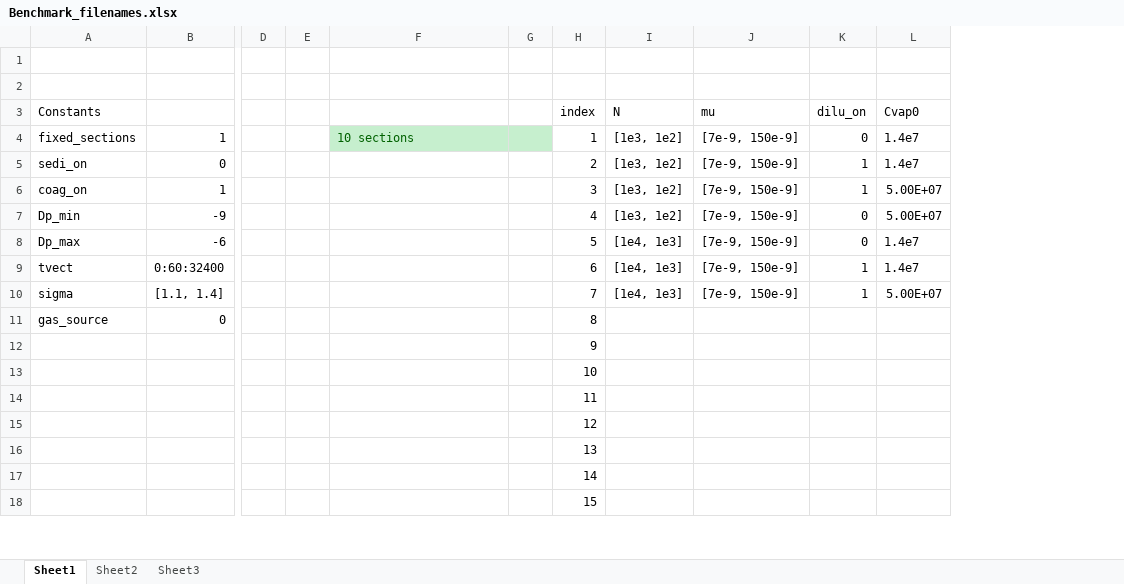
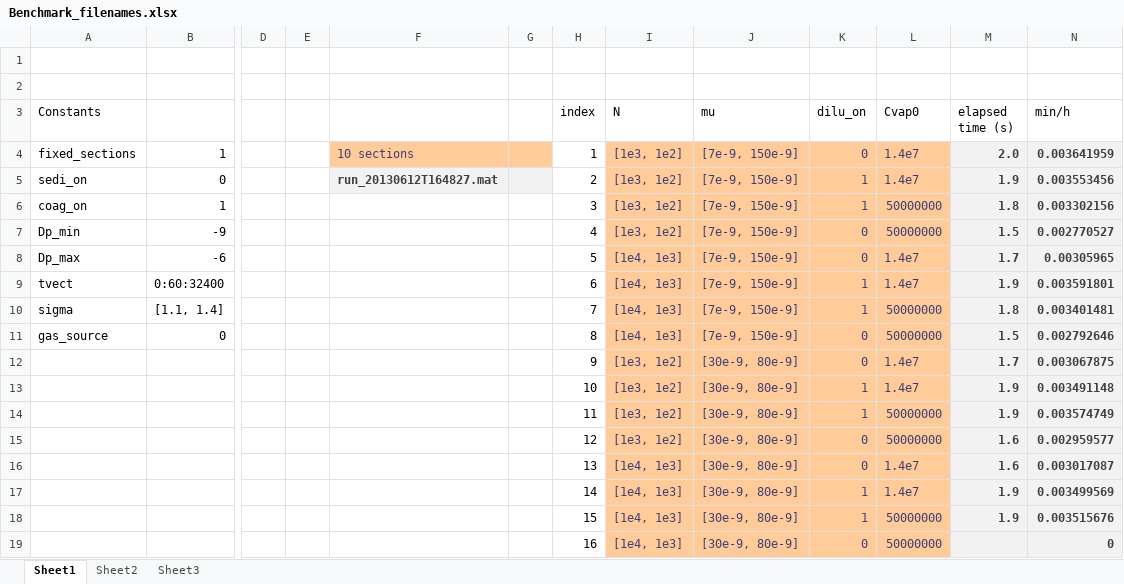
Before and after one commit to mdalmaso/AECHAMO, an Excel workbook: Results_and_scripts_ps/Benchmark_filenames.xlsx, sheet Sheet1, drawn as a sheet; only a part is shown, gaps mark what is left out; values as stored, in another font and other column widths than the file's, no borders; removed rows and columns are numbered as before the commit, all else as after; rows hold the shown columns only; the diff covers the shown part only; the diff names each change by its address in the sheet, - before the commit and + after, or states it on an @@ line.

Commit message:
some new results

```diff
--- a/Results_and_scripts_ps/Benchmark_filenames.xlsx (sheet Sheet1)
+++ b/Results_and_scripts_ps/Benchmark_filenames.xlsx (sheet Sheet1)
-column G, empty
+column G, empty
+column M (elapsed time (s)), rows 4-11: 2.0 | 1.9 | 1.8 | 1.5 | 1.7 | 1.9 | 1.8 | 1.5
+column N (min/h), rows 4-11: 0.003641959 | 0.003553456 | 0.003302156 | 0.002770527 | 0.00305965 | 0.003591801 | 0.003401481 | 0.002792646
@@ F4 fill: #C6EFCE → #FFCC99, text colour: #006100 → #3F3F76 @@
-I4:L11 fill: none
+I4:L11 fill: #FFCC99
-I4:L10 text colour: black
+I4:L10 text colour: #3F3F76
-F5: (empty)
+F5: run_20130612T164827.mat
-F5 fill: none
+F5 fill: #F2F2F2
-L6:L7 (Cvap0): 5.00E+07
+L6:L7 (Cvap0): 50000000
-L10 (Cvap0): 5.00E+07
+L10 (Cvap0): 50000000
-I11 (N): (empty)
+I11 (N): [1e4, 1e3]
-J11 (mu): (empty)
+J11 (mu): [7e-9, 150e-9]
-K11 (dilu_on): (empty)
+K11 (dilu_on): 0
-L11 (Cvap0): (empty)
+L11 (Cvap0): 50000000
-row 12:  |  |  |  |  |  | 9
-row 13:  |  |  |  |  |  | 10
-row 14:  |  |  |  |  |  | 11
-row 15:  |  |  |  |  |  | 12
-row 16:  |  |  |  |  |  | 13
-row 17:  |  |  |  |  |  | 14
-row 18:  |  |  |  |  |  | 15
+row 12:  |  |  |  |  |  | 9 | [1e3, 1e2] | [30e-9, 80e-9] | 0 | 1.4e7 | 1.7 | 0.003067875
+row 13:  |  |  |  |  |  | 10 | [1e3, 1e2] | [30e-9, 80e-9] | 1 | 1.4e7 | 1.9 | 0.003491148
+row 14:  |  |  |  |  |  | 11 | [1e3, 1e2] | [30e-9, 80e-9] | 1 | 50000000 | 1.9 | 0.003574749
+row 15:  |  |  |  |  |  | 12 | [1e3, 1e2] | [30e-9, 80e-9] | 0 | 50000000 | 1.6 | 0.002959577
+row 16:  |  |  |  |  |  | 13 | [1e4, 1e3] | [30e-9, 80e-9] | 0 | 1.4e7 | 1.6 | 0.003017087
+row 17:  |  |  |  |  |  | 14 | [1e4, 1e3] | [30e-9, 80e-9] | 1 | 1.4e7 | 1.9 | 0.003499569
+row 18:  |  |  |  |  |  | 15 | [1e4, 1e3] | [30e-9, 80e-9] | 1 | 50000000 | 1.9 | 0.003515676
+row 19:  |  |  |  |  |  | 16 | [1e4, 1e3] | [30e-9, 80e-9] | 0 | 50000000 |  | 0
```
Also changed, not shown: 54 added rows, 10 edited cells and cell formats elsewhere in this sheet, 5 other files.
